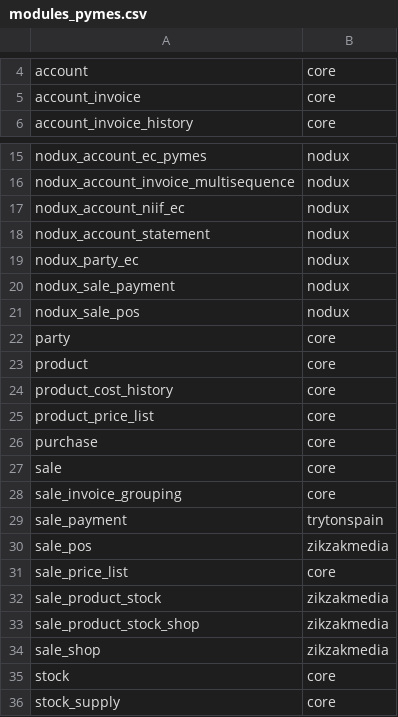
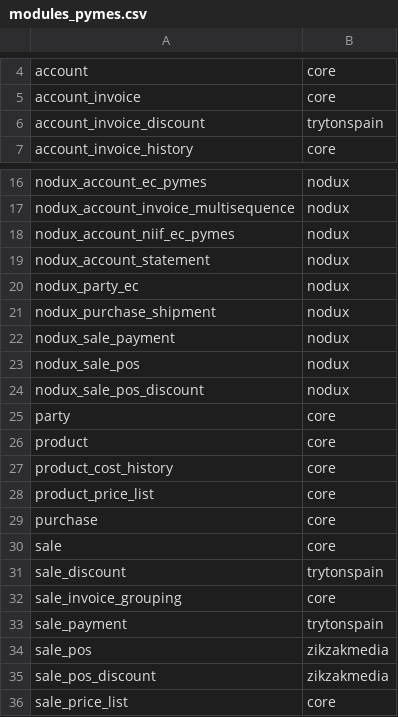
Before and after one commit to fabyc/ndx_nodux_install, a CSV file: modules_pymes.csv, drawn as a sheet; only a part is shown, gaps mark what is left out; the shorter side is filled out with more unchanged rows.

Commit message:
Update modules for pymes

```diff
--- a/modules_pymes.csv
+++ b/modules_pymes.csv
@@ -5,2 +5,3 @@ account,core
 account_invoice,core
+account_invoice_discount,trytonspain
 account_invoice_history,core
@@ -16,7 +17,9 @@ nodux_account_ec_pymes,nodux
 nodux_account_invoice_multisequence,nodux
-nodux_account_niif_ec,nodux
+nodux_account_niif_ec_pymes,nodux
 nodux_account_statement,nodux
 nodux_party_ec,nodux
+nodux_purchase_shipment,nodux
 nodux_sale_payment,nodux
 nodux_sale_pos,nodux
+nodux_sale_pos_discount,nodux
 party,core
@@ -27,2 +30,3 @@ purchase,core
 sale,core
+sale_discount,trytonspain
 sale_invoice_grouping,core
@@ -30,2 +34,3 @@ sale_payment,trytonspain
 sale_pos,zikzakmedia
+sale_pos_discount,zikzakmedia
 sale_price_list,core
```
Also changed, not shown: 1 other file.
